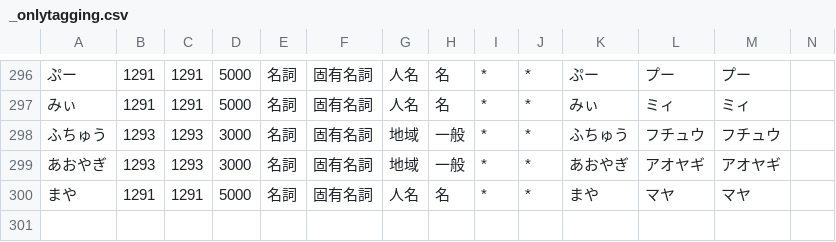
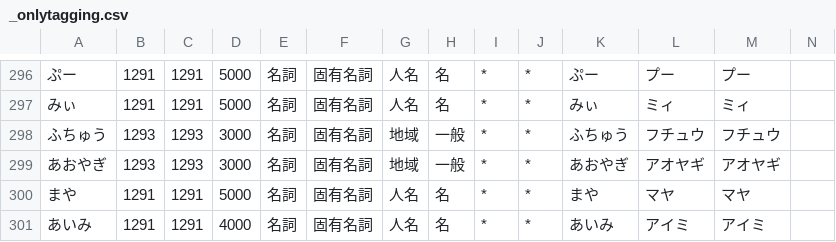
Before and after one commit to millimoji/ribbon, a CSV file: tools/script/_onlytagging.csv, drawn as a sheet; only a part is shown, gaps mark what is left out; the diff names each change by its address in the sheet, - before the commit and + after, or states it on an @@ line.

```diff
--- a/tools/script/_onlytagging.csv
+++ b/tools/script/_onlytagging.csv
+row 301: あいみ | 1291 | 1291 | 4000 | 名詞 | 固有名詞 | 人名 | 名 | * | * | あいみ | アイミ | アイミ
```
Also changed, not shown: tools/script/user.csv.
